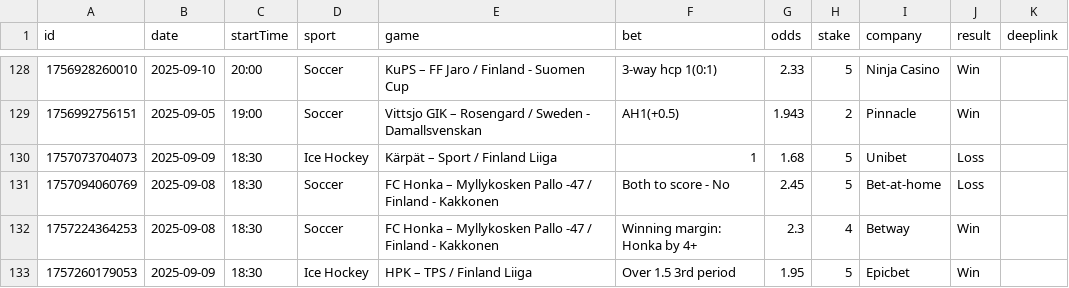
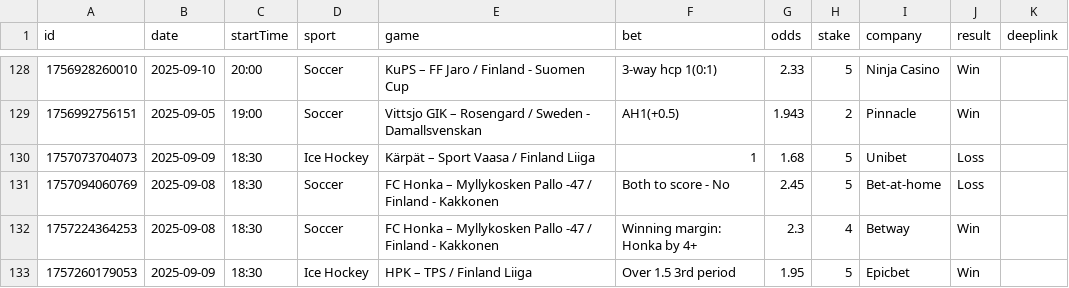
Before and after one commit to bjoorck/Bestvaluebets, a CSV file: tips.csv, drawn as a sheet; only a part is shown, gaps mark what is left out.

Commit message:
Update tips.csv

```diff
--- a/tips.csv
+++ b/tips.csv
@@ -129,3 +129,3 @@ id,date,startTime,sport,game,bet,odds,stake,company,result,deeplink
 "1756992756151","2025-09-05","19:00","Soccer","Vittsjo GIK – Rosengard / Sweden - Damallsvenskan","AH1(+0.5)","1.943","2","Pinnacle","Win",""
-"1757073704073","2025-09-09","18:30","Ice Hockey","Kärpät – Sport / Finland Liiga","1","1.68","5","Unibet","Loss",""
+"1757073704073","2025-09-09","18:30","Ice Hockey","Kärpät – Sport Vaasa / Finland Liiga","1","1.68","5","Unibet","Loss",""
 "1757094060769","2025-09-08","18:30","Soccer","FC Honka – Myllykosken Pallo -47 / Finland - Kakkonen","Both to score - No","2.45","5","Bet-at-home","Loss",""
```
